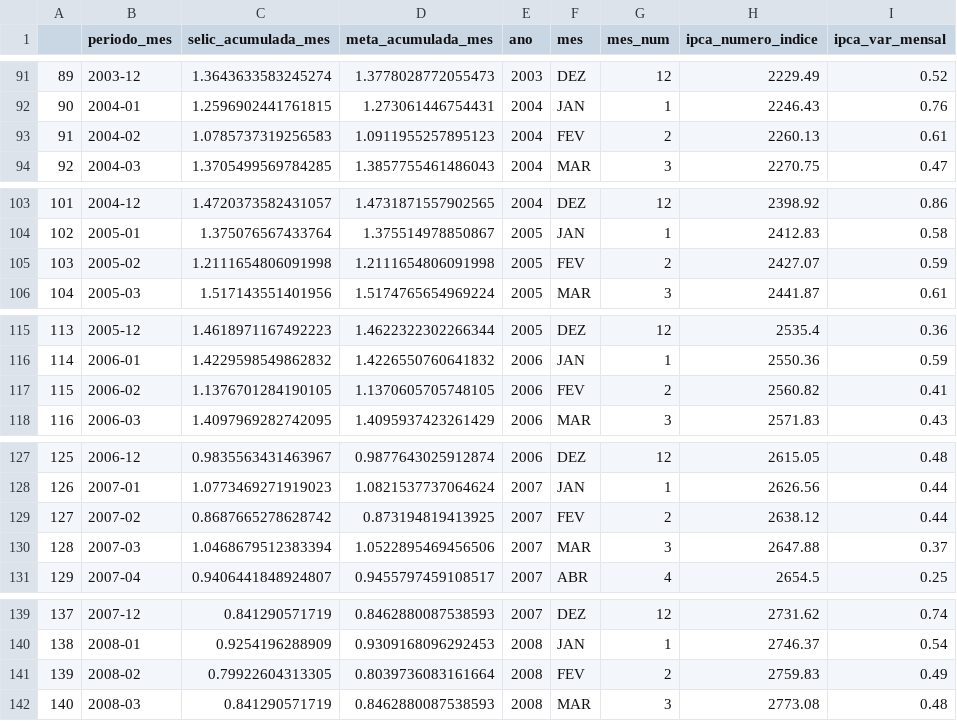
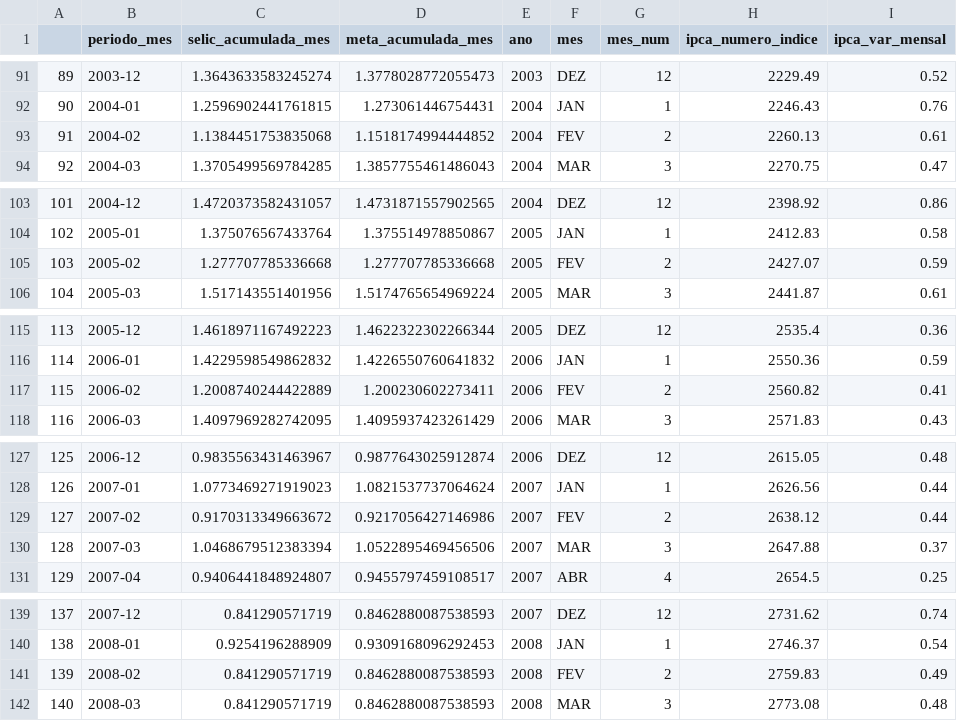
Before and after one commit to mapassos/brazil-macroeconomics-data-analysis-and-pipeline, a CSV file: dados/selic_ipca.csv, drawn as a sheet; only a part is shown, gaps mark what is left out; the diff covers the shown part only; the diff names each change by its address in the sheet, - before the commit and + after, or states it on an @@ line.

```diff
--- a/dados/selic_ipca.csv
+++ b/dados/selic_ipca.csv
-C93 (selic_acumulada_mes): 1.0785737319256583
+C93 (selic_acumulada_mes): 1.1384451753835068
-D93 (meta_acumulada_mes): 1.0911955257895123
+D93 (meta_acumulada_mes): 1.1518174994444852
-C105 (selic_acumulada_mes): 1.2111654806091998
+C105 (selic_acumulada_mes): 1.277707785336668
-D105 (meta_acumulada_mes): 1.2111654806091998
+D105 (meta_acumulada_mes): 1.277707785336668
-C117 (selic_acumulada_mes): 1.1376701284190105
+C117 (selic_acumulada_mes): 1.2008740244422889
-D117 (meta_acumulada_mes): 1.1370605705748105
+D117 (meta_acumulada_mes): 1.200230602273411
-C129 (selic_acumulada_mes): 0.8687665278628742
+C129 (selic_acumulada_mes): 0.9170313349663672
-D129 (meta_acumulada_mes): 0.873194819413925
+D129 (meta_acumulada_mes): 0.9217056427146986
-C141 (selic_acumulada_mes): 0.79922604313305
+C141 (selic_acumulada_mes): 0.841290571719
-D141 (meta_acumulada_mes): 0.8039736083161664
+D141 (meta_acumulada_mes): 0.8462880087538593
```
Also changed, not shown: 4 added rows and 45 edited cells elsewhere in this file, dados/selic.csv, dados/selic_modificada.csv, 8 other files.
